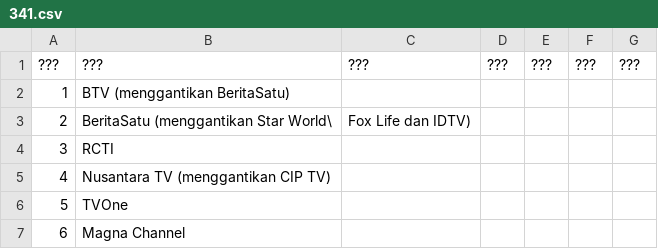
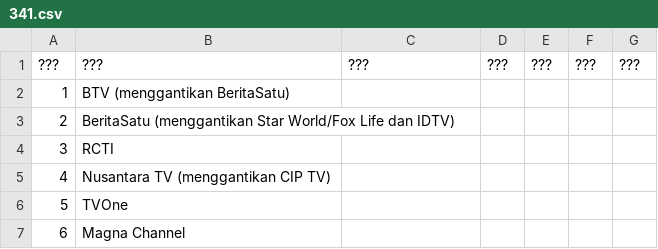
Before and after one commit to TG635-alt126xA/ExtendedMaster113, a CSV file: 341.csv, drawn as a sheet; only a part is shown.

Commit message:
Update 341.csv

```diff
--- a/341.csv
+++ b/341.csv
@@ -2,3 +2,3 @@
 1,BTV (menggantikan BeritaSatu),,,,,
-2,BeritaSatu (menggantikan Star World\, Fox Life dan IDTV),,,,,
+2,BeritaSatu (menggantikan Star World/Fox Life dan IDTV),,,,,
 3,RCTI,,,,,
```
